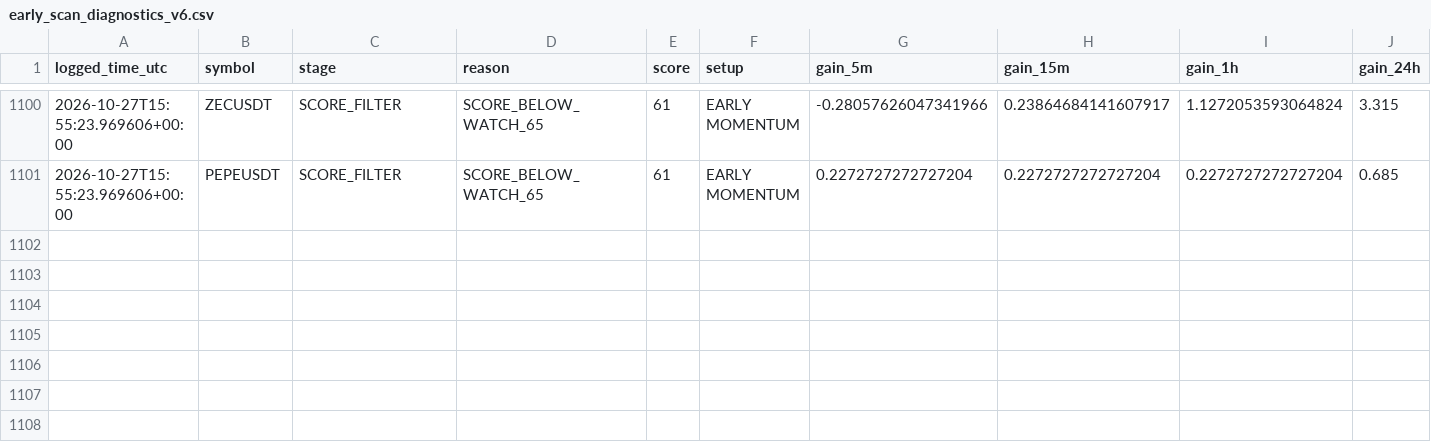
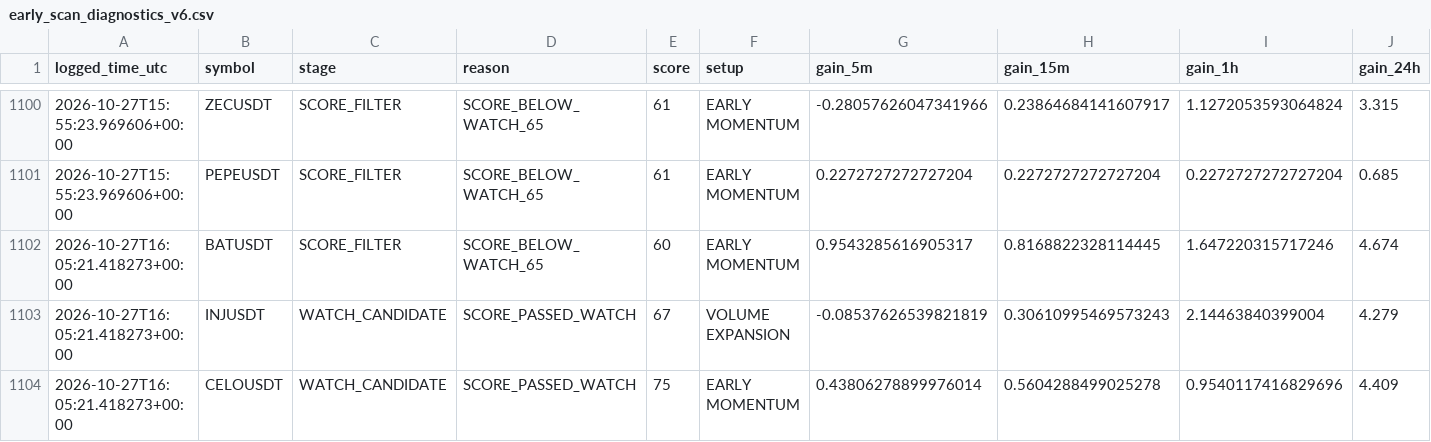
Before and after one commit to solom20232007/v6, a CSV file: early_scan_diagnostics_v6.csv, drawn as a sheet; only a part is shown, gaps mark what is left out; rows hold the shown columns only; the diff names each change by its address in the sheet, - before the commit and + after, or states it on an @@ line.

```diff
--- a/early_scan_diagnostics_v6.csv
+++ b/early_scan_diagnostics_v6.csv
+row 1102: 2026-10-27T16:05:21.418273+00:00 | BATUSDT | SCORE_FILTER | SCORE_BELOW_WATCH_65 | 60 | EARLY MOMENTUM | 0.9543285616905317 | 0.8168822328114445 | 1.647220315717246 | 4.674
+row 1103: 2026-10-27T16:05:21.418273+00:00 | INJUSDT | WATCH_CANDIDATE | SCORE_PASSED_WATCH | 67 | VOLUME EXPANSION | -0.08537626539821819 | 0.30610995469573243 | 2.14463840399004 | 4.279
+row 1104: 2026-10-27T16:05:21.418273+00:00 | CELOUSDT | WATCH_CANDIDATE | SCORE_PASSED_WATCH | 75 | EARLY MOMENTUM | 0.43806278899976014 | 0.5604288499025278 | 0.9540117416829696 | 4.409
```
Also changed, not shown: early_watch_log_v6.csv, 1 other file.
